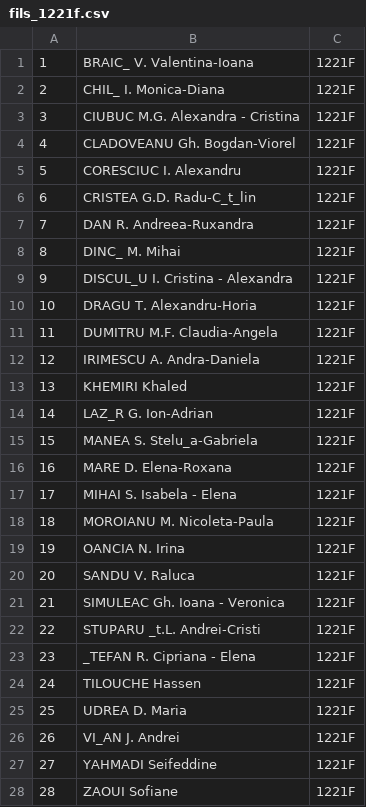
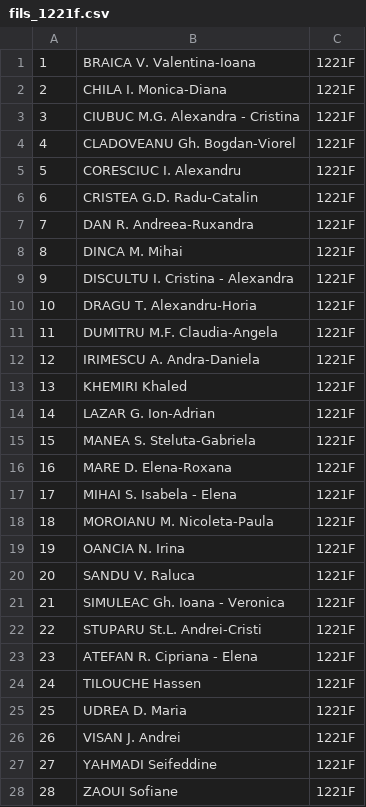
Before and after one commit to ioanadumitrache/alf, a CSV file: TP3/fils_1221f.csv, drawn as a sheet.

```diff
--- a/TP3/fils_1221f.csv
+++ b/TP3/fils_1221f.csv
@@ -1,3 +1,3 @@
-1;BRAIC_ V. Valentina-Ioana;1221F
-2;CHIL_ I. Monica-Diana;1221F
+1;BRAICA V. Valentina-Ioana;1221F
+2;CHILA I. Monica-Diana;1221F
 3;CIUBUC M.G. Alexandra - Cristina;1221F
@@ -5,6 +5,6 @@
 5;CORESCIUC I. Alexandru;1221F
-6;CRISTEA G.D. Radu-C_t_lin;1221F
+6;CRISTEA G.D. Radu-Catalin;1221F
 7;DAN R. Andreea-Ruxandra;1221F
-8;DINC_ M. Mihai;1221F
-9;DISCUL_U I. Cristina - Alexandra;1221F
+8;DINCA M. Mihai;1221F
+9;DISCULTU I. Cristina - Alexandra;1221F
 10;DRAGU T. Alexandru-Horia;1221F
@@ -13,4 +13,4 @@
 13;KHEMIRI Khaled;1221F
-14;LAZ_R G. Ion-Adrian;1221F
-15;MANEA S. Stelu_a-Gabriela;1221F
+14;LAZAR G. Ion-Adrian;1221F
+15;MANEA S. Steluta-Gabriela;1221F
 16;MARE D. Elena-Roxana;1221F
@@ -21,7 +21,7 @@
 21;SIMULEAC Gh. Ioana - Veronica;1221F
-22;STUPARU _t.L. Andrei-Cristi;1221F
-23;_TEFAN R. Cipriana - Elena;1221F
+22;STUPARU St.L. Andrei-Cristi;1221F
+23;ATEFAN R. Cipriana - Elena;1221F
 24;TILOUCHE Hassen;1221F
 25;UDREA D. Maria;1221F
-26;VI_AN J. Andrei;1221F
+26;VISAN J. Andrei;1221F
 27;YAHMADI Seifeddine;1221F
```
Also changed, not shown: TP3/fils_1220f.csv.
